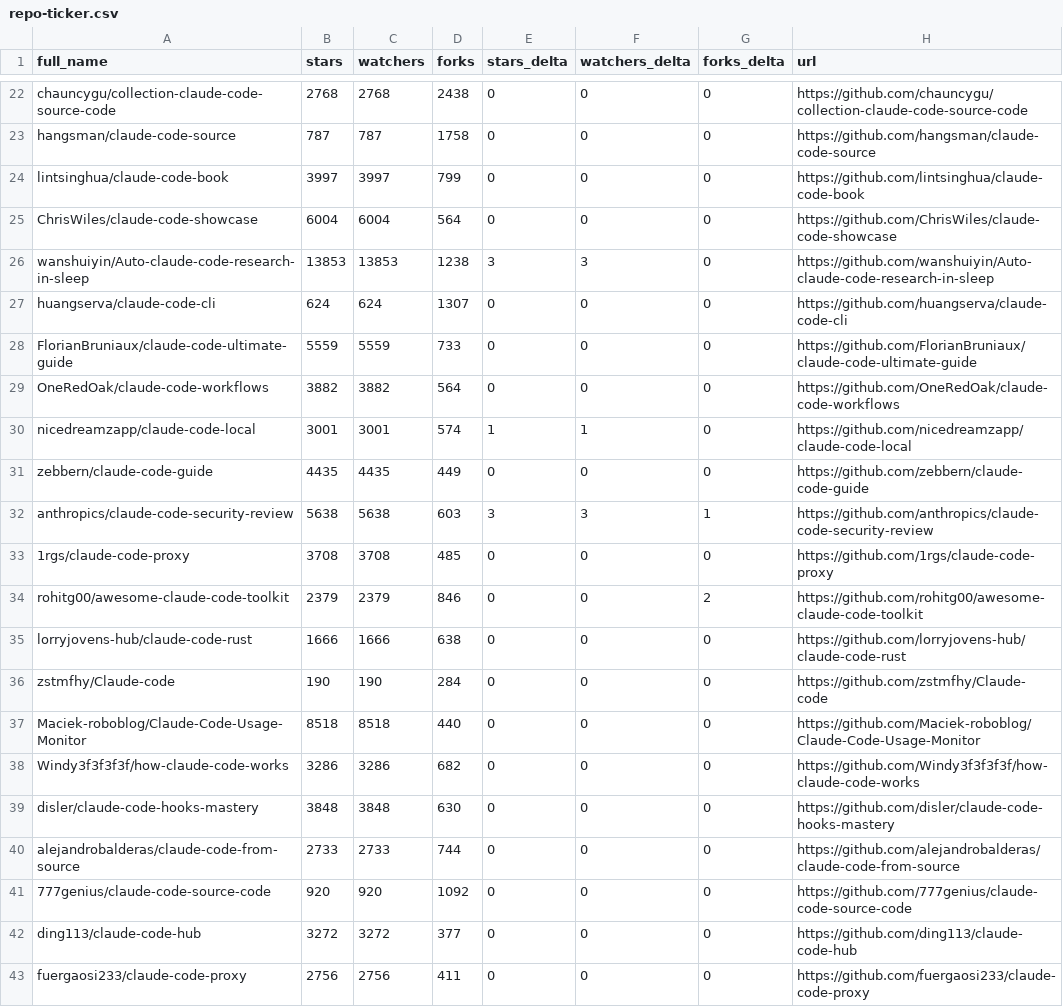
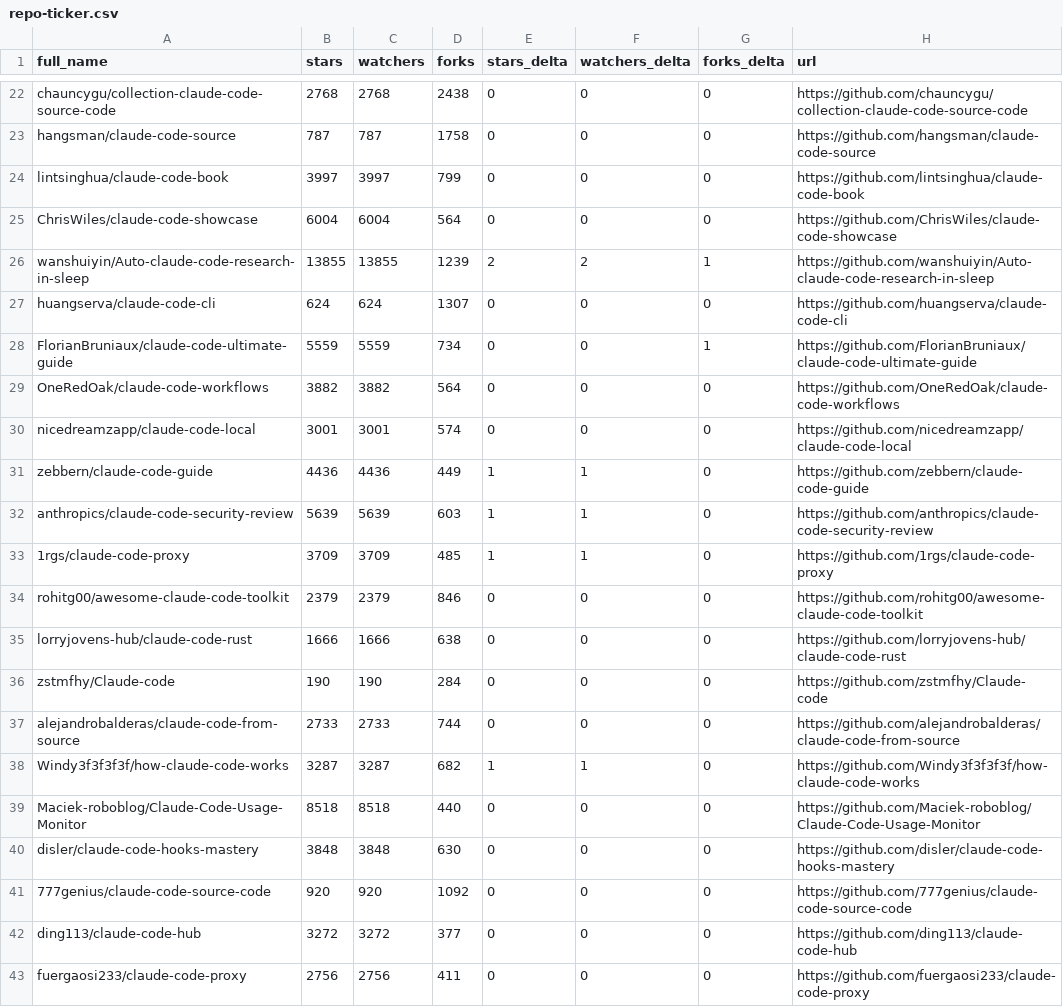
Before and after one commit to bryanwills/awesome-claude-code, a CSV file: data/repo-ticker.csv, drawn as a sheet; only a part is shown, gaps mark what is left out; the diff covers the shown part only.

```diff
--- a/data/repo-ticker.csv
+++ b/data/repo-ticker.csv
@@ -25,17 +25,17 @@ lintsinghua/claude-code-book,3997,3997,799,0,0,0,https://github.com/lintsinghua/
 ChrisWiles/claude-code-showcase,6004,6004,564,0,0,0,https://github.com/ChrisWiles/claude-code-showcase
-wanshuiyin/Auto-claude-code-research-in-sleep,13853,13853,1238,3,3,0,https://github.com/wanshuiyin/Auto-claude-code-research-in-sleep
+wanshuiyin/Auto-claude-code-research-in-sleep,13855,13855,1239,2,2,1,https://github.com/wanshuiyin/Auto-claude-code-research-in-sleep
 huangserva/claude-code-cli,624,624,1307,0,0,0,https://github.com/huangserva/claude-code-cli
-FlorianBruniaux/claude-code-ultimate-guide,5559,5559,733,0,0,0,https://github.com/FlorianBruniaux/claude-code-ultimate-guide
+FlorianBruniaux/claude-code-ultimate-guide,5559,5559,734,0,0,1,https://github.com/FlorianBruniaux/claude-code-ultimate-guide
 OneRedOak/claude-code-workflows,3882,3882,564,0,0,0,https://github.com/OneRedOak/claude-code-workflows
-nicedreamzapp/claude-code-local,3001,3001,574,1,1,0,https://github.com/nicedreamzapp/claude-code-local
-zebbern/claude-code-guide,4435,4435,449,0,0,0,https://github.com/zebbern/claude-code-guide
-anthropics/claude-code-security-review,5638,5638,603,3,3,1,https://github.com/anthropics/claude-code-security-review
-1rgs/claude-code-proxy,3708,3708,485,0,0,0,https://github.com/1rgs/claude-code-proxy
-rohitg00/awesome-claude-code-toolkit,2379,2379,846,0,0,2,https://github.com/rohitg00/awesome-claude-code-toolkit
+nicedreamzapp/claude-code-local,3001,3001,574,0,0,0,https://github.com/nicedreamzapp/claude-code-local
+zebbern/claude-code-guide,4436,4436,449,1,1,0,https://github.com/zebbern/claude-code-guide
+anthropics/claude-code-security-review,5639,5639,603,1,1,0,https://github.com/anthropics/claude-code-security-review
+1rgs/claude-code-proxy,3709,3709,485,1,1,0,https://github.com/1rgs/claude-code-proxy
+rohitg00/awesome-claude-code-toolkit,2379,2379,846,0,0,0,https://github.com/rohitg00/awesome-claude-code-toolkit
 lorryjovens-hub/claude-code-rust,1666,1666,638,0,0,0,https://github.com/lorryjovens-hub/claude-code-rust
 zstmfhy/Claude-code,190,190,284,0,0,0,https://github.com/zstmfhy/Claude-code
+alejandrobalderas/claude-code-from-source,2733,2733,744,0,0,0,https://github.com/alejandrobalderas/claude-code-from-source
+Windy3f3f3f3f/how-claude-code-works,3287,3287,682,1,1,0,https://github.com/Windy3f3f3f3f/how-claude-code-works
 Maciek-roboblog/Claude-Code-Usage-Monitor,8518,8518,440,0,0,0,https://github.com/Maciek-roboblog/Claude-Code-Usage-Monitor
-Windy3f3f3f3f/how-claude-code-works,3286,3286,682,0,0,0,https://github.com/Windy3f3f3f3f/how-claude-code-works
 disler/claude-code-hooks-mastery,3848,3848,630,0,0,0,https://github.com/disler/claude-code-hooks-mastery
-alejandrobalderas/claude-code-from-source,2733,2733,744,0,0,0,https://github.com/alejandrobalderas/claude-code-from-source
 777genius/claude-code-source-code,920,920,1092,0,0,0,https://github.com/777genius/claude-code-source-code
```
Also changed, not shown: 3 added rows, 3 removed rows, 1 moved row and 102 edited cells elsewhere in this file, 2 other files.
